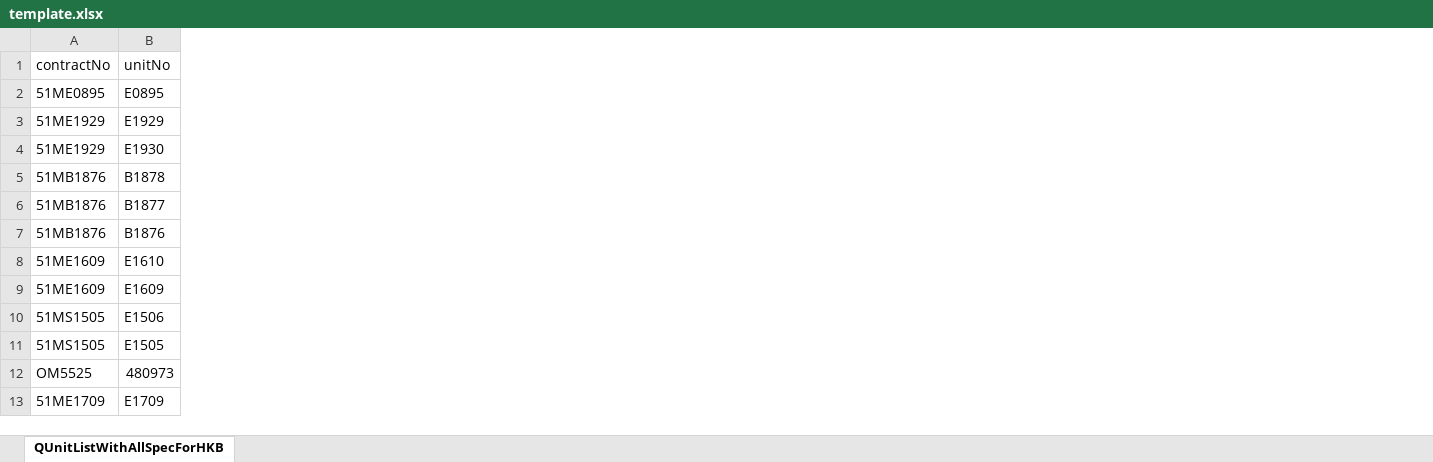
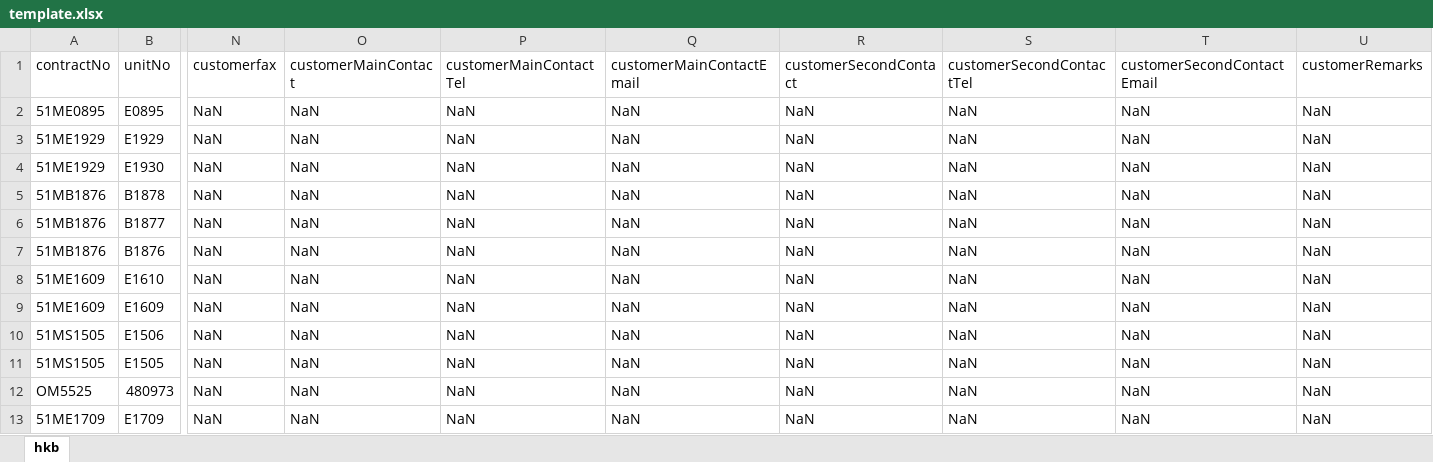
Before and after one commit to theoFlutter/otishkbBackend, an Excel workbook: file/template/template.xlsx, sheet hkb, drawn as a sheet; only a part is shown, gaps mark what is left out; values as stored, in another font and other column widths than the file's, no borders; the diff names each change by its address in the sheet, - before the commit and + after, or states it on an @@ line.

```diff
--- a/file/template/template.xlsx (sheet hkb)
+++ b/file/template/template.xlsx (sheet hkb)
-sheet tab: QUnitListWithAllSpecForHKB
+sheet tab: hkb
+column N (customerfax), rows 2-13: all NaN
+column O (customerMainContact), rows 2-13: all NaN
+column P (customerMainContactTel), rows 2-13: all NaN
+column Q (customerMainContactEmail), rows 2-13: all NaN
+column R (customerSecondContact), rows 2-13: all NaN
+column S (customerSecondContactTel), rows 2-13: all NaN
+column T (customerSecondContactEmail), rows 2-13: all NaN
+column U (customerRemarks), rows 2-13: all NaN
```
Also changed, not shown: 7 other files.
